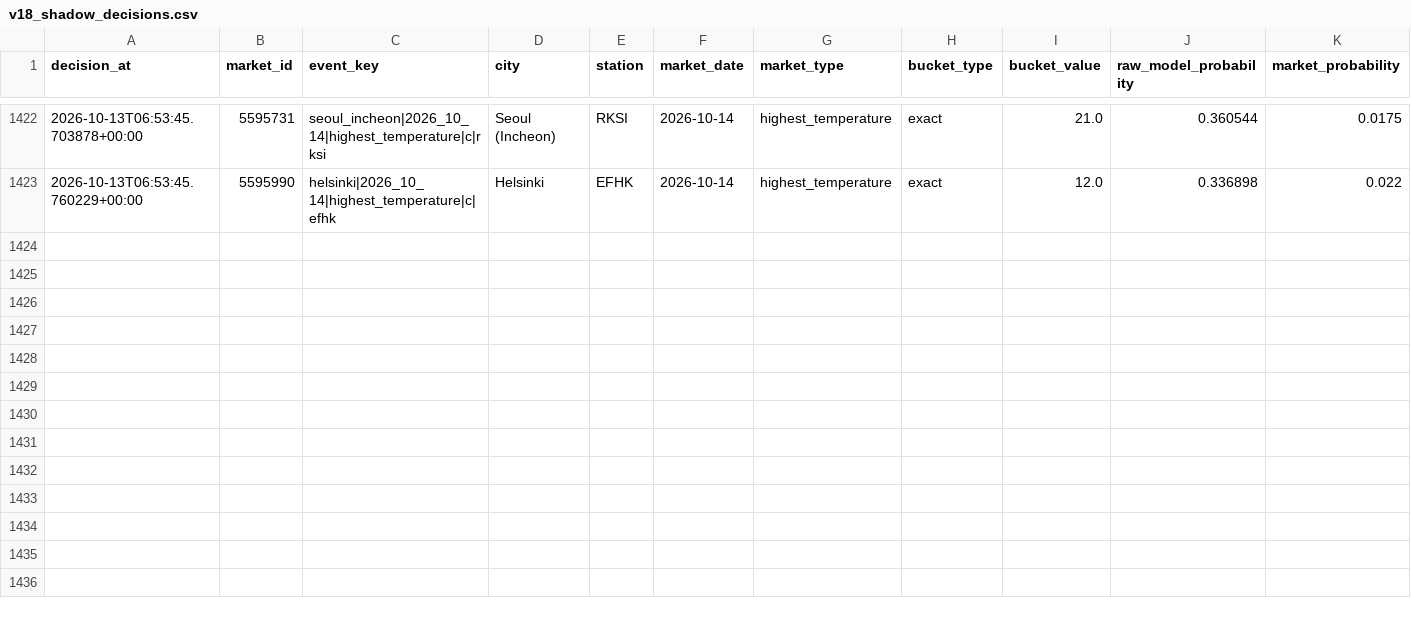
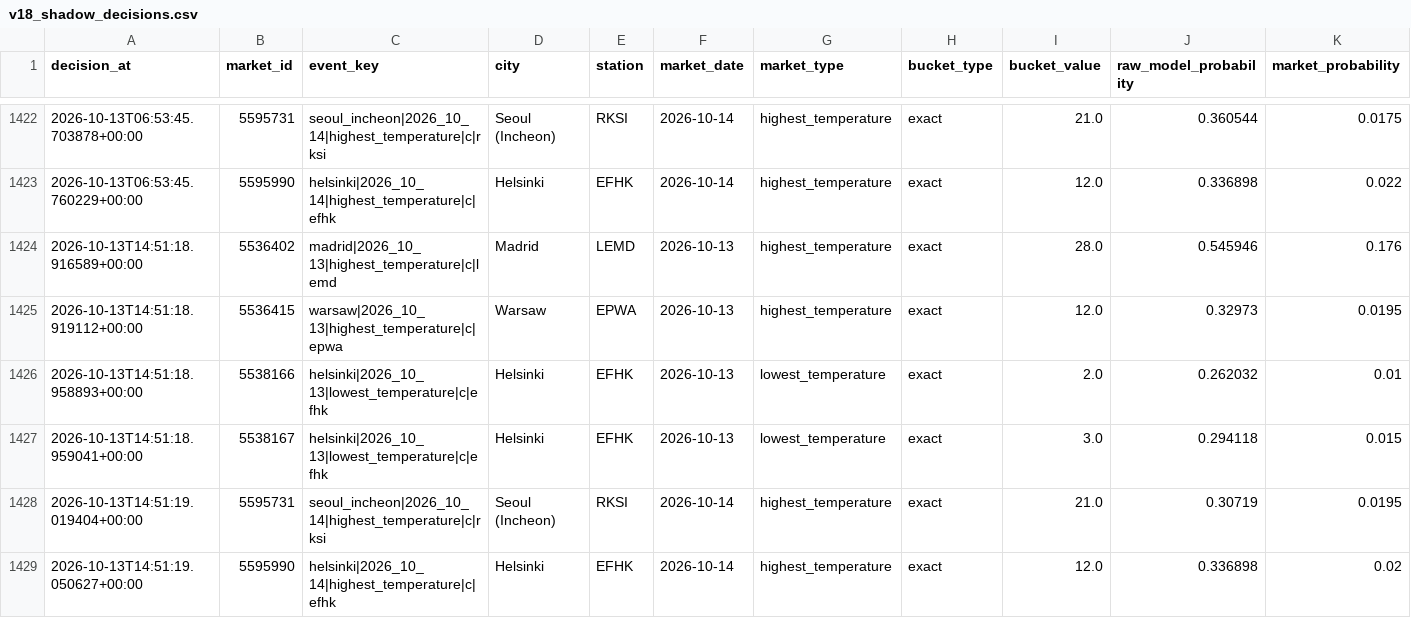
Before and after one commit to nelgibson836-png/PolymarketWeatherEdgeLab, a CSV file: data/edge/validation/v18_shadow_decisions.csv, drawn as a sheet; only a part is shown, gaps mark what is left out; rows hold the shown columns only; the diff names each change by its address in the sheet, - before the commit and + after, or states it on an @@ line.

```diff
--- a/data/edge/validation/v18_shadow_decisions.csv
+++ b/data/edge/validation/v18_shadow_decisions.csv
+row 1424: 2026-10-13T14:51:18.916589+00:00 | 5536402 | madrid|2026_10_13|highest_temperature|c|lemd | Madrid | LEMD | 2026-10-13 | highest_temperature | exact | 28.0 | 0.545946 | 0.176
+row 1425: 2026-10-13T14:51:18.919112+00:00 | 5536415 | warsaw|2026_10_13|highest_temperature|c|epwa | Warsaw | EPWA | 2026-10-13 | highest_temperature | exact | 12.0 | 0.32973 | 0.0195
+row 1426: 2026-10-13T14:51:18.958893+00:00 | 5538166 | helsinki|2026_10_13|lowest_temperature|c|efhk | Helsinki | EFHK | 2026-10-13 | lowest_temperature | exact | 2.0 | 0.262032 | 0.01
+row 1427: 2026-10-13T14:51:18.959041+00:00 | 5538167 | helsinki|2026_10_13|lowest_temperature|c|efhk | Helsinki | EFHK | 2026-10-13 | lowest_temperature | exact | 3.0 | 0.294118 | 0.015
+row 1428: 2026-10-13T14:51:19.019404+00:00 | 5595731 | seoul_incheon|2026_10_14|highest_temperature|c|rksi | Seoul (Incheon) | RKSI | 2026-10-14 | highest_temperature | exact | 21.0 | 0.30719 | 0.0195
+row 1429: 2026-10-13T14:51:19.050627+00:00 | 5595990 | helsinki|2026_10_14|highest_temperature|c|efhk | Helsinki | EFHK | 2026-10-14 | highest_temperature | exact | 12.0 | 0.336898 | 0.02
```
Also changed, not shown: 22 other files.
